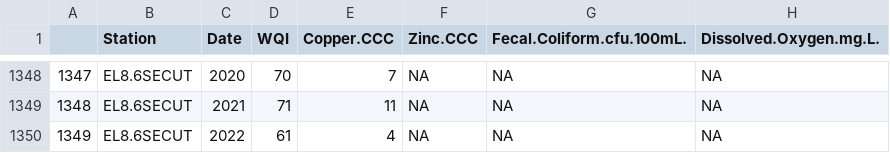
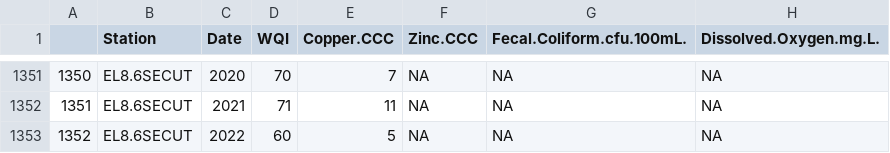
Before and after one commit to joa-kenit/DataPlus2022-data, a CSV file: updatedData/updatedWQIDurhamData.csv, drawn as a sheet; only a part is shown, gaps mark what is left out; addresses are those after the commit; the diff covers the shown part only; the diff names each change by its address in the sheet, - before the commit and + after, or states it on an @@ line.

```diff
--- a/updatedData/updatedWQIDurhamData.csv
+++ b/updatedData/updatedWQIDurhamData.csv
@@ column A renumbered from row 226 down @@
-D1353 (WQI): 61
+D1353 (WQI): 60
-E1353 (Copper.CCC): 4
+E1353 (Copper.CCC): 5
```
Also changed, not shown: 3 added rows and 4 edited cells elsewhere in this file, 3 other files.
